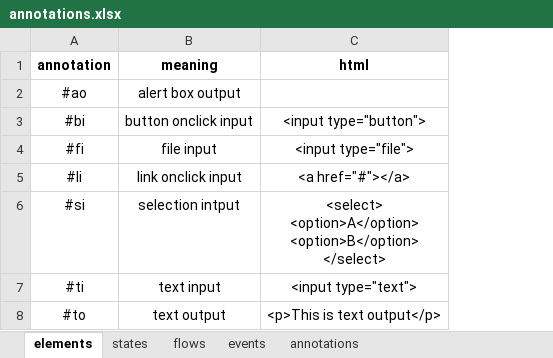
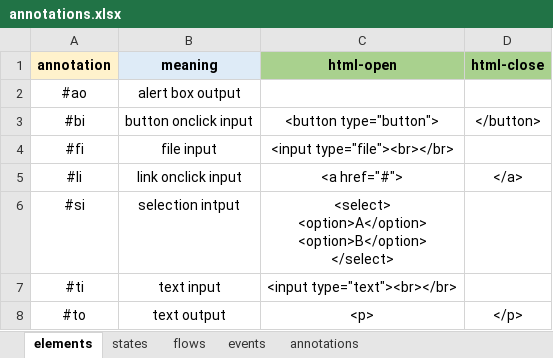
Before and after one commit to LananhTran302001/file-project, an Excel workbook: project/resources/annotations.xlsx, sheet elements, drawn as a sheet; values as stored, in another font and other column widths than the file's, no borders; removed rows and columns are numbered as before the commit, all else as after; ↵ is a line break in a cell; the diff names each change by its address in the sheet, - before the commit and + after, or states it on an @@ line.

```diff
--- a/project/resources/annotations.xlsx (sheet elements)
+++ b/project/resources/annotations.xlsx (sheet elements)
-column C (html), rows 3-8: <input type="button"> | <input type="file"> | <a href="#"></a> | <select> ↵ <option>A</option> ↵ <option>B</option> ↵ </select> | <input type="text"> | <p>This is text output</p>
+column C (html-open), rows 3-8: <button type="button"> | <input type="file"><br></br> | <a href="#"> | <select> ↵ <option>A</option> ↵ <option>B</option> ↵ </select> | <input type="text"><br></br> | <p>
+column D (html-close), rows 3-8: </button> |  | </a> |  |  | </p>
-A1 fill: none
+A1 fill: #FFF2CC
-B1 fill: none
+B1 fill: #DEEBF7
```
Also changed, not shown: sheet states, sheet flows, sheet events, sheet annotations, 5 other files.
